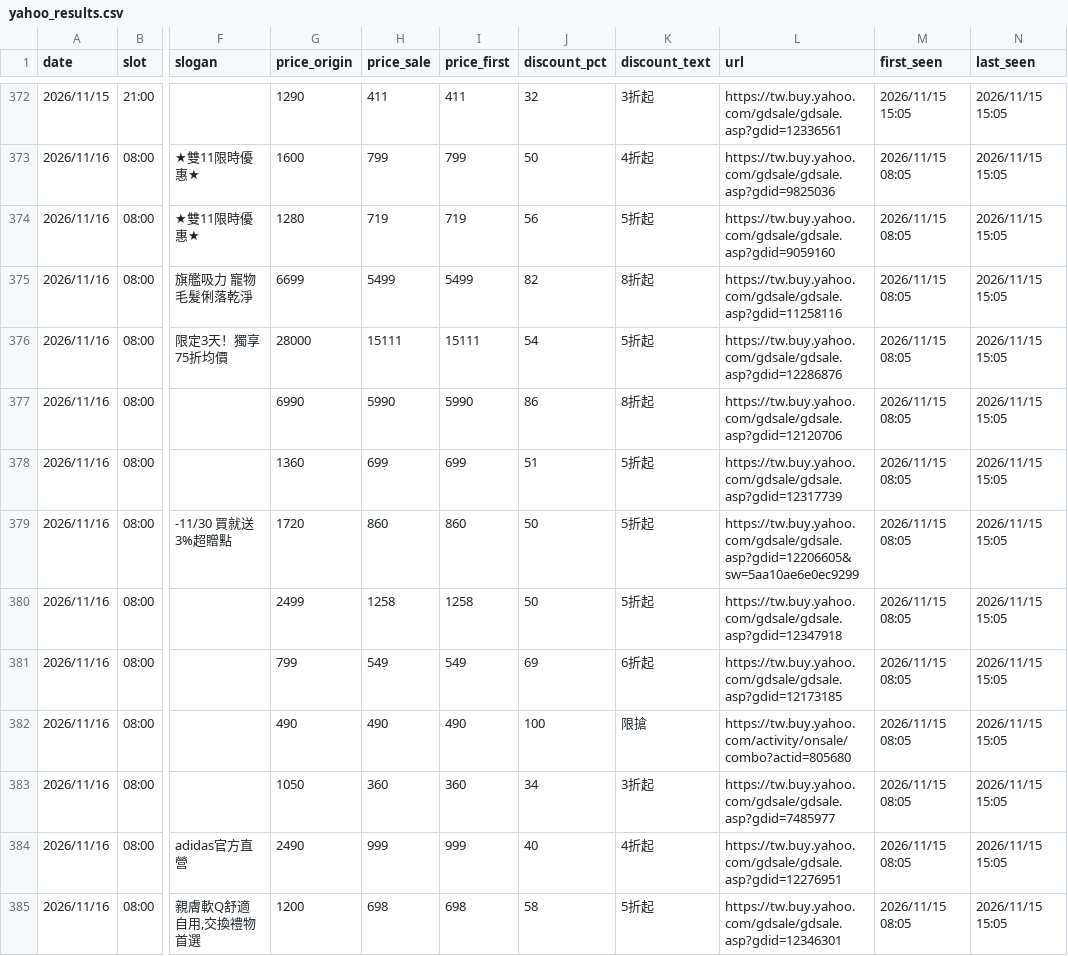
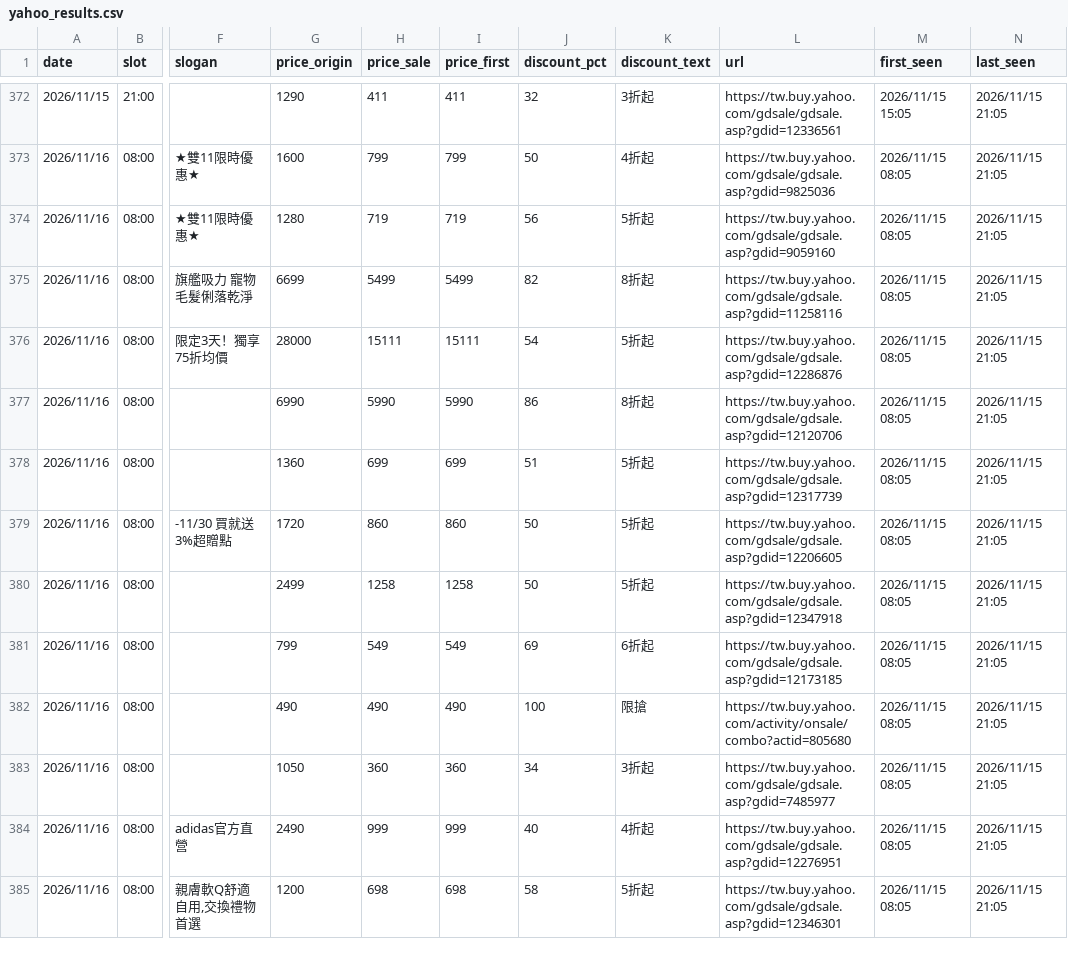
Before and after one commit to jerrycp-lab/momo-sales-monitor, a CSV file: compare/data/yahoo_results.csv, drawn as a sheet; only a part is shown, gaps mark what is left out; the diff covers the shown part only; the diff names each change by its address in the sheet, - before the commit and + after, or states it on an @@ line.

```diff
--- a/compare/data/yahoo_results.csv
+++ b/compare/data/yahoo_results.csv
-N372:N385 (last_seen): 2026/11/15 15:05
+N372:N385 (last_seen): 2026/11/15 21:05
-L379 (url): https://tw.buy.yahoo.com/gdsale/gdsale.asp?gdid=12206605&sw=5aa10ae6e0ec9299
+L379 (url): https://tw.buy.yahoo.com/gdsale/gdsale.asp?gdid=12206605
```
Also changed, not shown: 110 edited cells elsewhere in this file, compare/data/products_all.csv.
